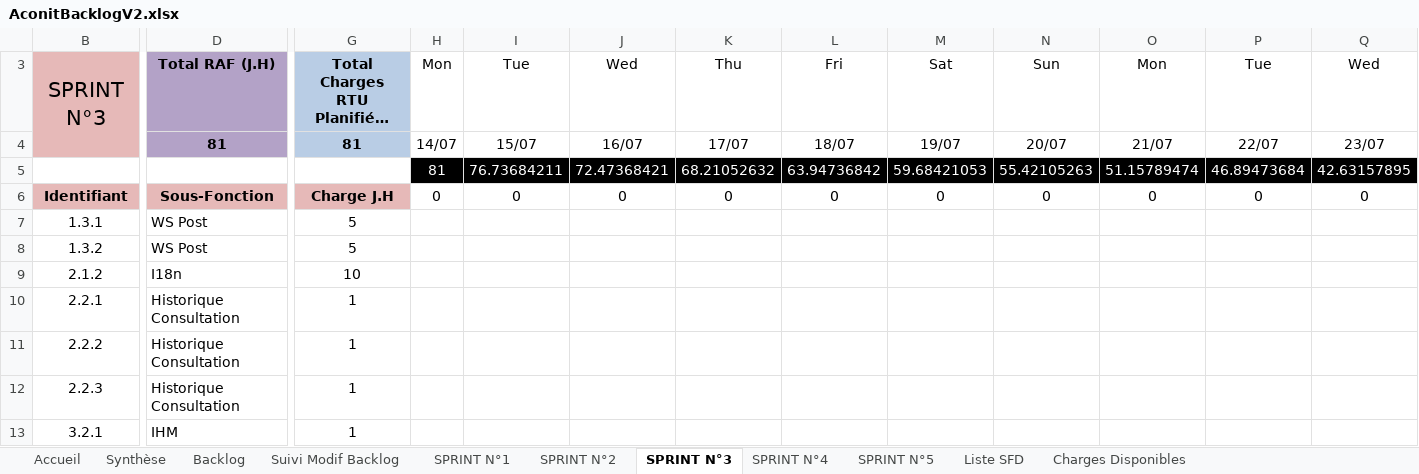
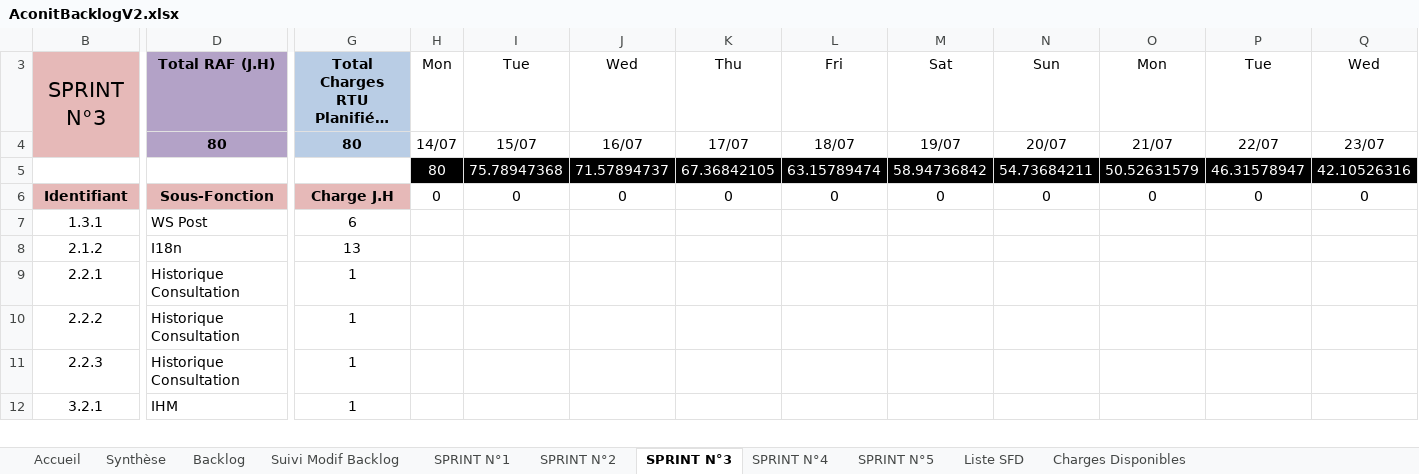
Before and after one commit to fletellier/cervin, an Excel workbook: doc/2014/AconitBacklogV2.xlsx, sheet SPRINT N°3, drawn as a sheet; only a part is shown, gaps mark what is left out; long unchanged cells end in …; values as stored, in another font and other column widths than the file's, no borders; charts and pictures and conditional formats not drawn; removed rows and columns are numbered as before the commit, all else as after; rows hold the shown columns only; the diff covers the shown part only; the diff names each change by its address in the sheet, - before the commit and + after, or states it on an @@ line.

Commit message:
backlog : suppression WS + API Post Parcours

```diff
--- a/doc/2014/AconitBacklogV2.xlsx (sheet SPRINT N°3)
+++ b/doc/2014/AconitBacklogV2.xlsx (sheet SPRINT N°3)
-D4: 81
+D4: 80
-G4: 81
+G4: 80
-H5: 81
+H5: 80
-I5: 76.73684211
+I5: 75.78947368
-J5: 72.47368421
+J5: 71.57894737
-K5: 68.21052632
+K5: 67.36842105
-L5: 63.94736842
+L5: 63.15789474
-M5: 59.68421053
+M5: 58.94736842
-N5: 55.42105263
+N5: 54.73684211
-O5: 51.15789474
+O5: 50.52631579
-P5: 46.89473684
+P5: 46.31578947
-Q5: 42.63157895
+Q5: 42.10526316
-G7: 5
+G7: 6
-row 8: 1.3.2 | WS Post | 5
-G8: 10
+G8: 13
```
Also changed, not shown: 2 added rows, 1 removed row and 12 edited cells elsewhere in this sheet, sheet Synthèse, sheet Backlog, sheet Charges Disponibles, formulas that keep their value, hidden cells, charts or pictures, 1 other file.
